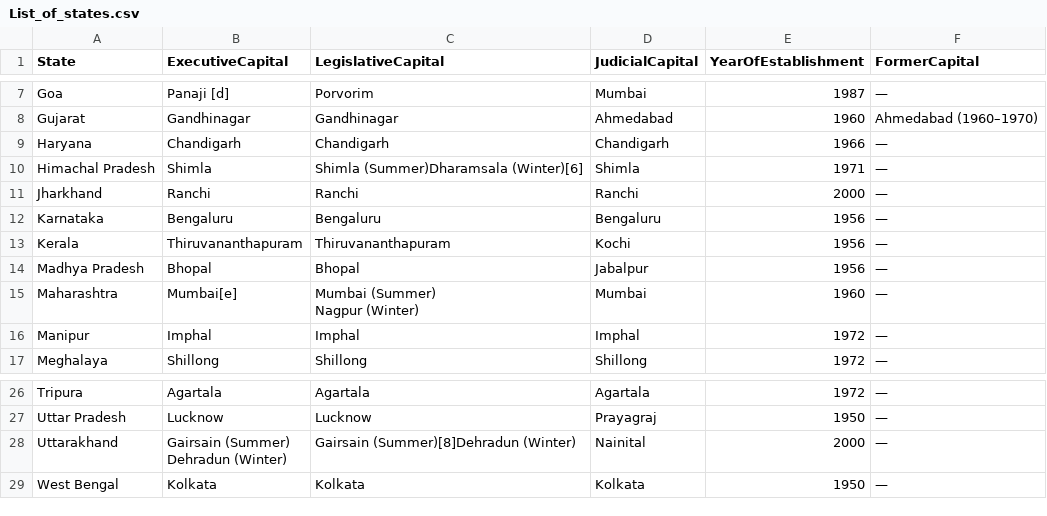
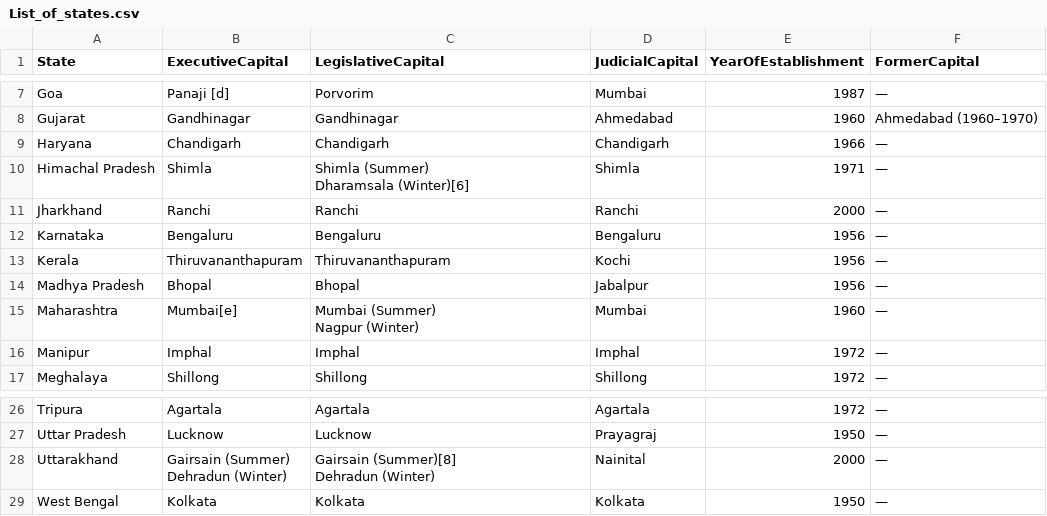
Before and after one commit to Ankitsingh1998/ML-DL-AI_internship, a CSV file: List_of_states.csv, drawn as a sheet; only a part is shown, gaps mark what is left out; ↵ is a line break in a cell; the diff names each change by its address in the sheet, - before the commit and + after, or states it on an @@ line.

```diff
--- a/List_of_states.csv
+++ b/List_of_states.csv
-C10 (LegislativeCapital): Shimla (Summer)Dharamsala (Winter)[6]
+C10 (LegislativeCapital): Shimla (Summer) ↵ Dharamsala (Winter)[6]
-C28 (LegislativeCapital): Gairsain (Summer)[8]Dehradun (Winter)
+C28 (LegislativeCapital): Gairsain (Summer)[8] ↵ Dehradun (Winter)
```
Also changed, not shown: 7 other files.
